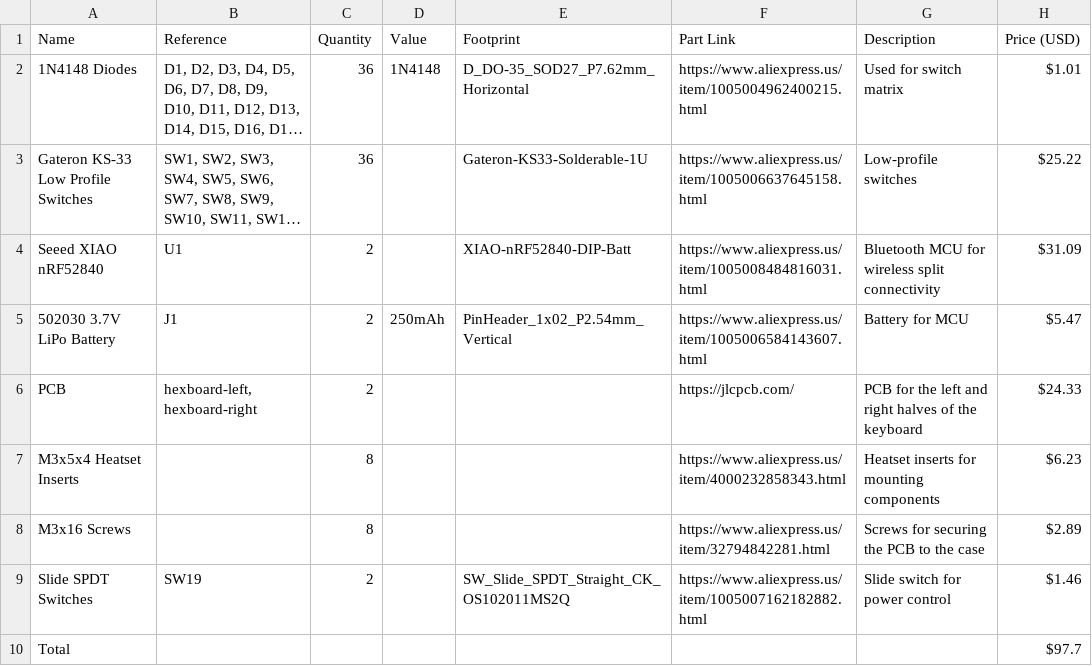
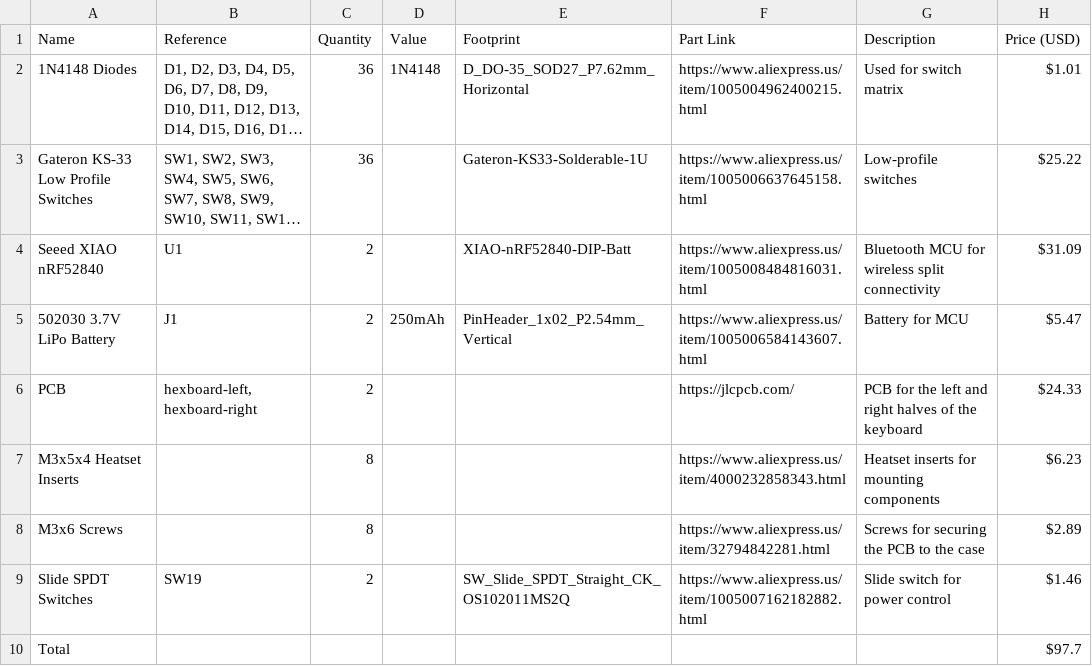
Before and after one commit to hephaestushex/HexBoard, a CSV file: bom.csv, drawn as a sheet; long unchanged cells end in ….

Commit message:
Update bom.csv

```diff
--- a/bom.csv
+++ b/bom.csv
@@ -7,3 +7,3 @@ PCB,"hexboard-left, hexboard-right",2,,,https://jlcpcb.com/,PCB for the left and
 M3x5x4 Heatset Inserts,,8,,,https://www.aliexpress.us/item/4000232858343.html,Heatset inserts for mounting components,$6.23
-M3x16 Screws,,8,,,https://www.aliexpress.us/item/32794842281.html,Screws for securing the PCB to the case,$2.89
+M3x6 Screws,,8,,,https://www.aliexpress.us/item/32794842281.html,Screws for securing the PCB to the case,$2.89
 Slide SPDT Switches,"SW19",2,,SW_Slide_SPDT_Straight_CK_OS102011MS2Q,https://www.aliexpress.us/item/1005007162182882.html,Slide switch for power control,$1.46
```
